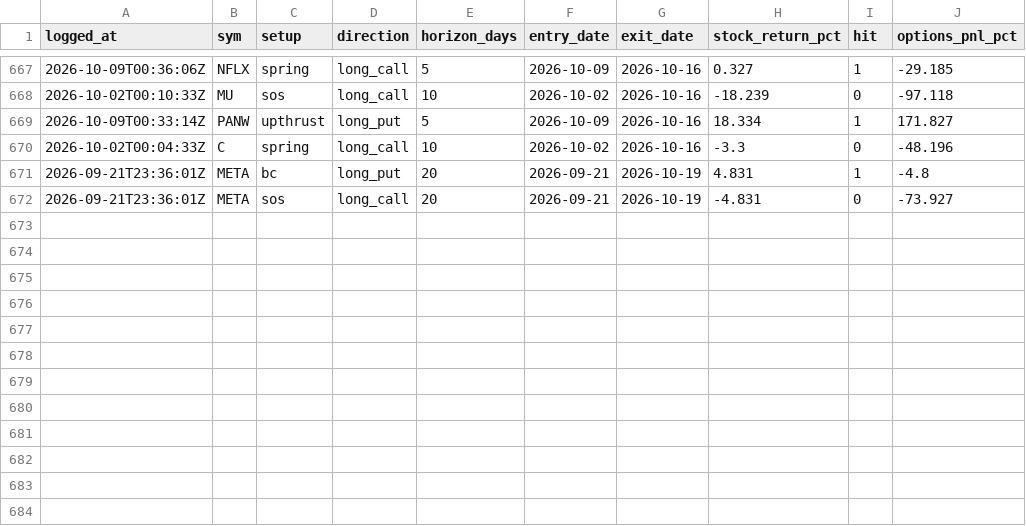
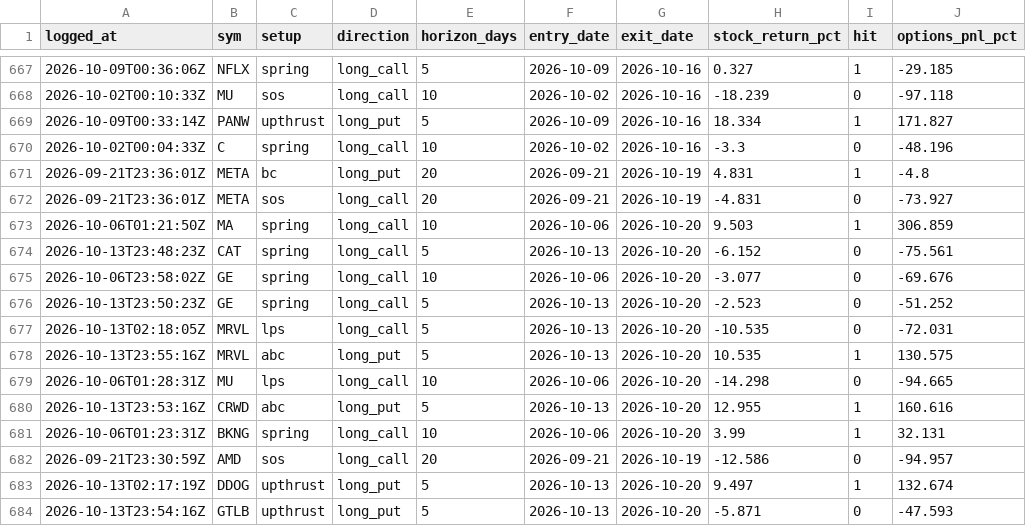
Before and after one commit to phani4393/wyckoff-scanner-ci, a CSV file: data/alerts_scored.csv, drawn as a sheet; only a part is shown, gaps mark what is left out.

```diff
--- a/data/alerts_scored.csv
+++ b/data/alerts_scored.csv
@@ -672 +672,13 @@ logged_at,sym,setup,direction,horizon_days,entry_date,exit_date,stock_return_pct
 2026-09-21T23:36:01Z,META,sos,long_call,20,2026-09-21,2026-10-19,-4.831,0,-73.927
+2026-10-06T01:21:50Z,MA,spring,long_call,10,2026-10-06,2026-10-20,9.503,1,306.859
+2026-10-13T23:48:23Z,CAT,spring,long_call,5,2026-10-13,2026-10-20,-6.152,0,-75.561
+2026-10-06T23:58:02Z,GE,spring,long_call,10,2026-10-06,2026-10-20,-3.077,0,-69.676
+2026-10-13T23:50:23Z,GE,spring,long_call,5,2026-10-13,2026-10-20,-2.523,0,-51.252
+2026-10-13T02:18:05Z,MRVL,lps,long_call,5,2026-10-13,2026-10-20,-10.535,0,-72.031
+2026-10-13T23:55:16Z,MRVL,abc,long_put,5,2026-10-13,2026-10-20,10.535,1,130.575
+2026-10-06T01:28:31Z,MU,lps,long_call,10,2026-10-06,2026-10-20,-14.298,0,-94.665
+2026-10-13T23:53:16Z,CRWD,abc,long_put,5,2026-10-13,2026-10-20,12.955,1,160.616
+2026-10-06T01:23:31Z,BKNG,spring,long_call,10,2026-10-06,2026-10-20,3.99,1,32.131
+2026-09-21T23:30:59Z,AMD,sos,long_call,20,2026-09-21,2026-10-19,-12.586,0,-94.957
+2026-10-13T02:17:19Z,DDOG,upthrust,long_put,5,2026-10-13,2026-10-20,9.497,1,132.674
+2026-10-13T23:54:16Z,GTLB,upthrust,long_put,5,2026-10-13,2026-10-20,-5.871,0,-47.593
```
